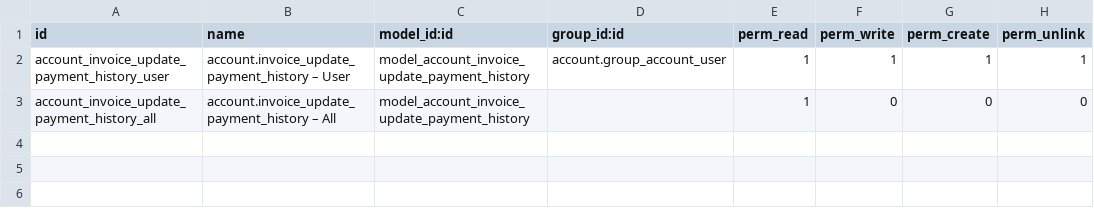
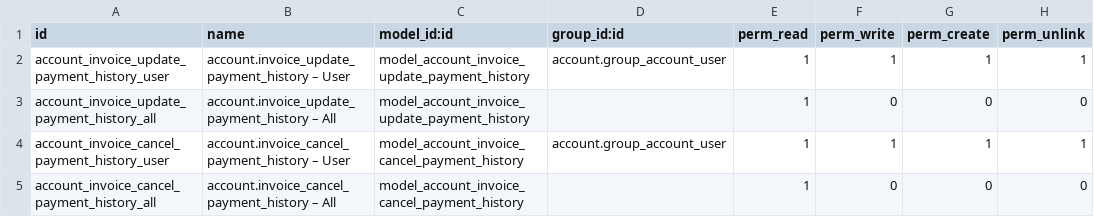
Before and after one commit to open-synergy/opnsynid-sprint, a CSV file: sprint_receipt_update_back_office/security/ir.model.access.csv, drawn as a sheet.

Commit message:
[sprint_receipt_update_back_office] Update Security

```diff
--- a/sprint_receipt_update_back_office/security/ir.model.access.csv
+++ b/sprint_receipt_update_back_office/security/ir.model.access.csv
@@ -3 +3,3 @@ account_invoice_update_payment_history_user,account.invoice_update_payment_histo
 account_invoice_update_payment_history_all,account.invoice_update_payment_history – All,model_account_invoice_update_payment_history,,1,0,0,0
+account_invoice_cancel_payment_history_user,account.invoice_cancel_payment_history – User,model_account_invoice_cancel_payment_history,account.group_account_user,1,1,1,1
+account_invoice_cancel_payment_history_all,account.invoice_cancel_payment_history – All,model_account_invoice_cancel_payment_history,,1,0,0,0
```
